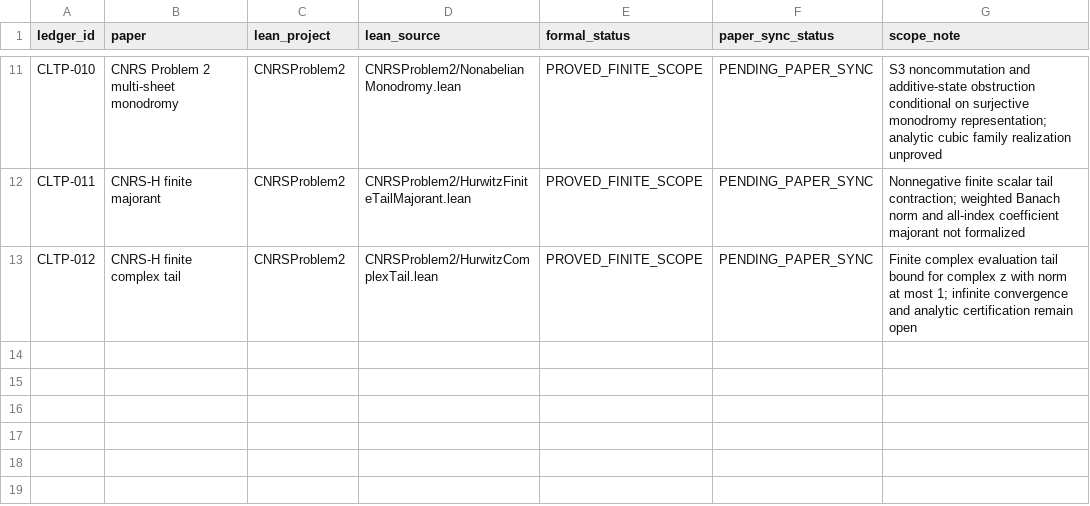
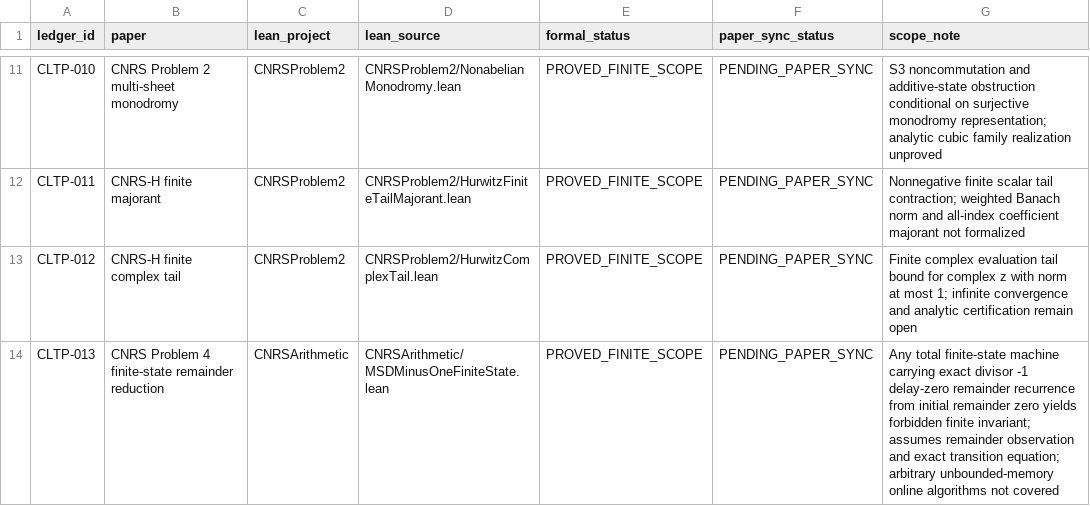
Before and after one commit to DonGPalmer/CNRS_Lean, a CSV file: CNRS_LEAN_THEOREM_TO_PAPER_LEDGER.csv, drawn as a sheet; only a part is shown, gaps mark what is left out.

Commit message:
Register CI-proved finite-state P4 reduction, PR #8

```diff
--- a/CNRS_LEAN_THEOREM_TO_PAPER_LEDGER.csv
+++ b/CNRS_LEAN_THEOREM_TO_PAPER_LEDGER.csv
@@ -13 +13,2 @@ CLTP-011,CNRS-H finite majorant,CNRSProblem2,CNRSProblem2/HurwitzFiniteTailMajor
 CLTP-012,CNRS-H finite complex tail,CNRSProblem2,CNRSProblem2/HurwitzComplexTail.lean,PROVED_FINITE_SCOPE,PENDING_PAPER_SYNC,"Finite complex evaluation tail bound for complex z with norm at most 1; infinite convergence and analytic certification remain open"
+CLTP-013,CNRS Problem 4 finite-state remainder reduction,CNRSArithmetic,CNRSArithmetic/MSDMinusOneFiniteState.lean,PROVED_FINITE_SCOPE,PENDING_PAPER_SYNC,"Any total finite-state machine carrying exact divisor -1 delay-zero remainder recurrence from initial remainder zero yields forbidden finite invariant; assumes remainder observation and exact transition equation; arbitrary unbounded-memory online algorithms not covered"
```
